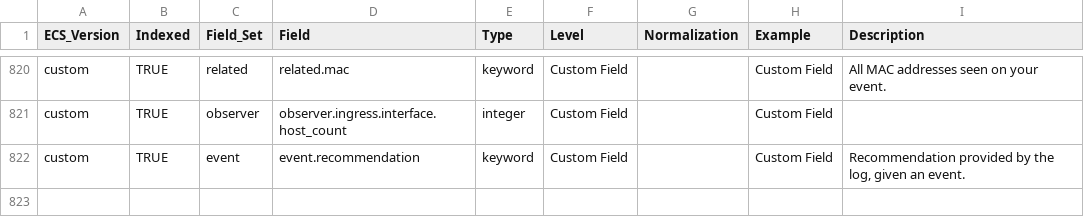
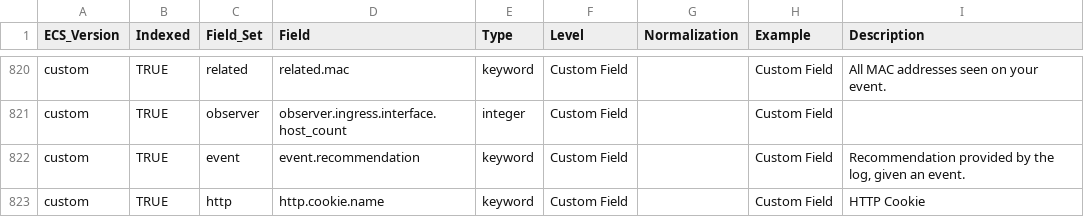
Before and after one commit to Cargill/OpenSIEM-Logstash-Parsing, a CSV file: doc/elastic_common_schema/ecs_1.9_with_custom_fields.csv, drawn as a sheet; only a part is shown, gaps mark what is left out; the diff names each change by its address in the sheet, - before the commit and + after, or states it on an @@ line.

Commit message:
add in http.cookie.name

```diff
--- a/doc/elastic_common_schema/ecs_1.9_with_custom_fields.csv
+++ b/doc/elastic_common_schema/ecs_1.9_with_custom_fields.csv
+row 823: custom | TRUE | http | http.cookie.name | keyword | Custom Field |  | Custom Field | HTTP Cookie
```
